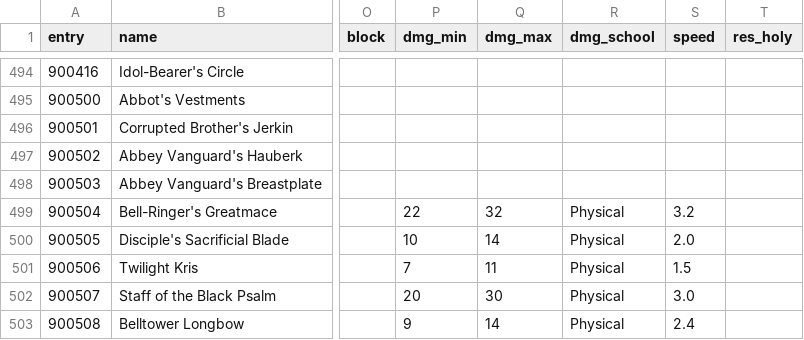
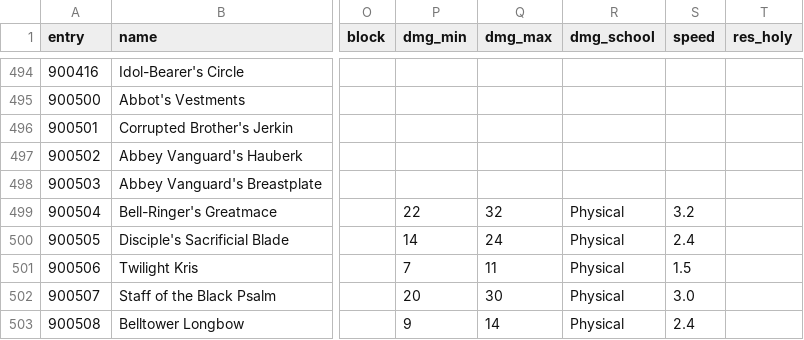
Before and after one commit to dmavs412/twilights-eve-wow, a CSV file: data/twilights-eve/gear.csv, drawn as a sheet; only a part is shown, gaps mark what is left out; the diff names each change by its address in the sheet, - before the commit and + after, or states it on an @@ line.

```diff
--- a/data/twilights-eve/gear.csv
+++ b/data/twilights-eve/gear.csv
-P500 (dmg_min): 10
+P500 (dmg_min): 14
-Q500 (dmg_max): 14
+Q500 (dmg_max): 24
-S500 (speed): 2.0
+S500 (speed): 2.4
```
Also changed, not shown: data/twilights-eve/master.csv, 9 other files.
